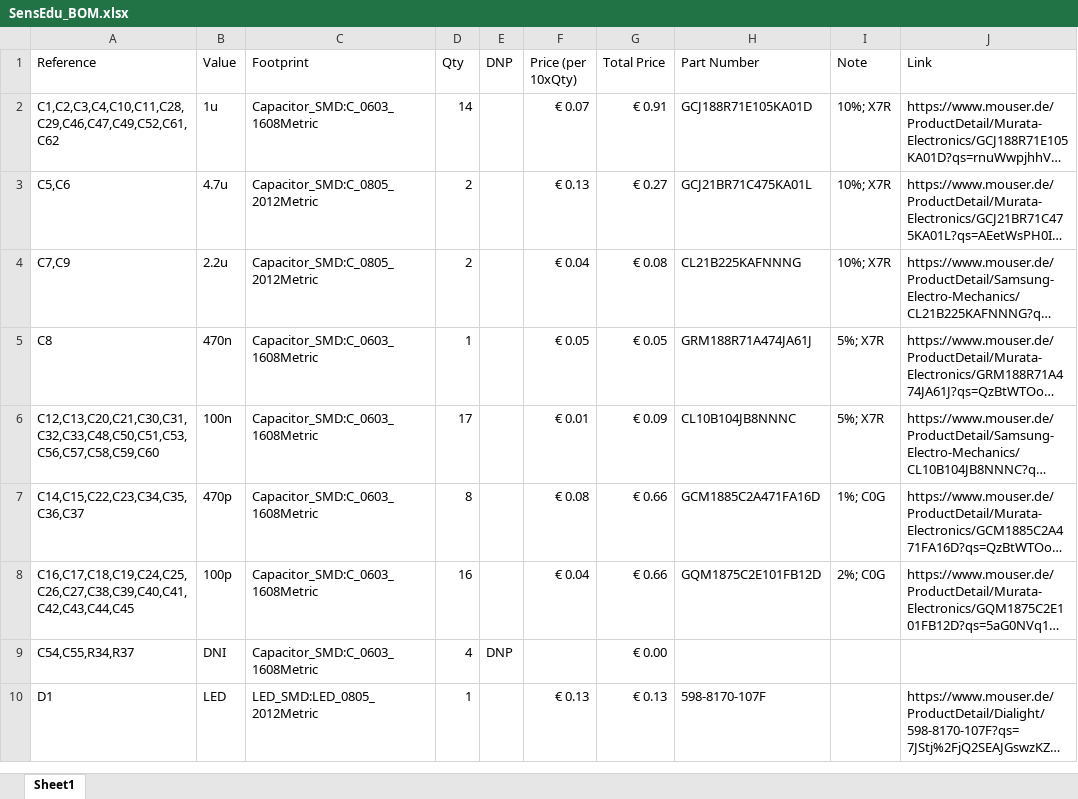
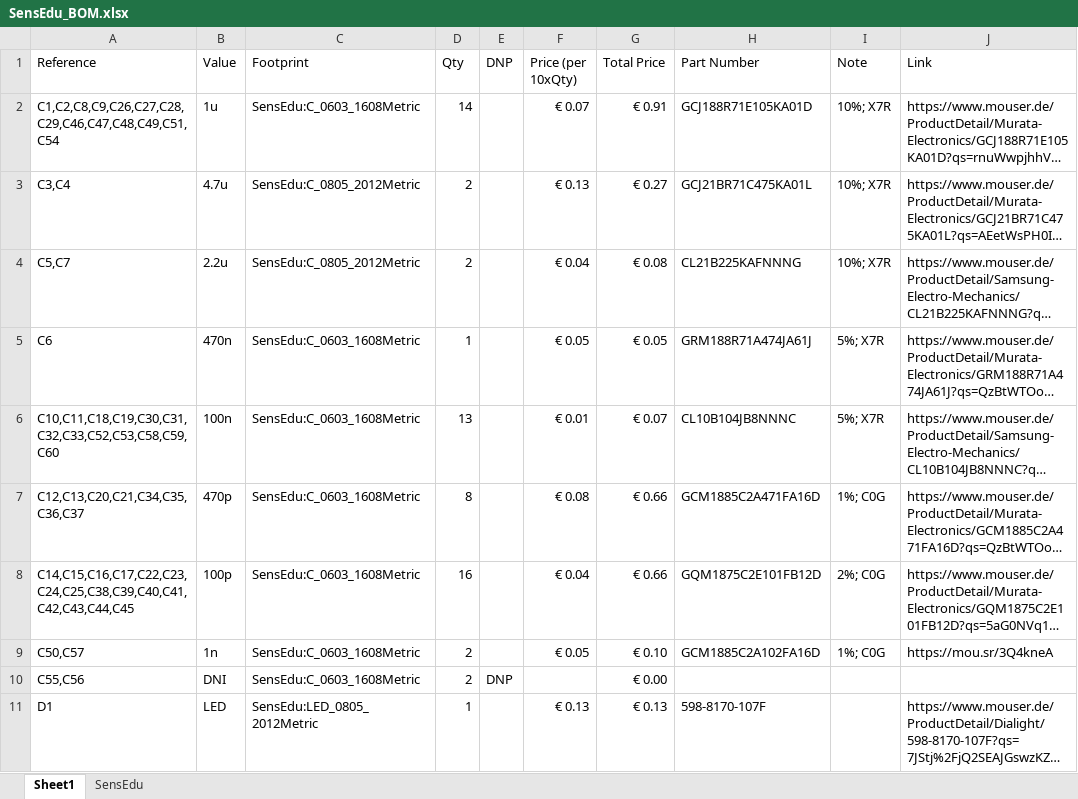
Before and after one commit to vladysor/SensEdu, an Excel workbook: pcb/SensEdu_BOM.xlsx, sheet Sheet1, drawn as a sheet; only a part is shown; long unchanged cells end in …; values as stored, in another font and other column widths than the file's, no borders; table styles not drawn; addresses are those after the commit; the diff covers the shown part only; the diff names each change by its address in the sheet, - before the commit and + after, or states it on an @@ line.

```diff
--- a/pcb/SensEdu_BOM.xlsx (sheet Sheet1)
+++ b/pcb/SensEdu_BOM.xlsx (sheet Sheet1)
+sheet tab: SensEdu
-A2 (Reference): C1,C2,C3,C4,C10,C11,C28,C29,C46,C47,C49,C52,C61,C62
+A2 (Reference): C1,C2,C8,C9,C26,C27,C28,C29,C46,C47,C48,C49,C51,C54
-C2 (Footprint): Capacitor_SMD:C_0603_1608Metric
+C2 (Footprint): SensEdu:C_0603_1608Metric
-A3 (Reference): C5,C6
+A3 (Reference): C3,C4
-C3:C4 (Footprint): Capacitor_SMD:C_0805_2012Metric
+C3:C4 (Footprint): SensEdu:C_0805_2012Metric
-A4 (Reference): C7,C9
+A4 (Reference): C5,C7
-A5 (Reference): C8
+A5 (Reference): C6
-C5:C8 (Footprint): Capacitor_SMD:C_0603_1608Metric
+C5:C8 (Footprint): SensEdu:C_0603_1608Metric
-A6 (Reference): C12,C13,C20,C21,C30,C31,C32,C33,C48,C50,C51,C53,C56,C57,C58,C59,C60
+A6 (Reference): C10,C11,C18,C19,C30,C31,C32,C33,C52,C53,C58,C59,C60
-D6 (Qty): 17
+D6 (Qty): 13
-G6 (Total Price): € 0.09
+G6 (Total Price): € 0.07
-A7 (Reference): C14,C15,C22,C23,C34,C35,C36,C37
+A7 (Reference): C12,C13,C20,C21,C34,C35,C36,C37
-A8 (Reference): C16,C17,C18,C19,C24,C25,C26,C27,C38,C39,C40,C41,C42,C43,C44,C45
+A8 (Reference): C14,C15,C16,C17,C22,C23,C24,C25,C38,C39,C40,C41,C42,C43,C44,C45
+row 9: C50,C57 | 1n | SensEdu:C_0603_1608Metric | 2 |  | € 0.05 | € 0.10 | GCM1885C2A102FA16D | 1%; C0G | https://mou.sr/3Q4kneA
-A10 (Reference): C54,C55,R34,R37
+A10 (Reference): C55,C56
-C10 (Footprint): Capacitor_SMD:C_0603_1608Metric
+C10 (Footprint): SensEdu:C_0603_1608Metric
-D10 (Qty): 4
+D10 (Qty): 2
-C11 (Footprint): LED_SMD:LED_0805_2012Metric
+C11 (Footprint): SensEdu:LED_0805_2012Metric
```
Also changed, not shown: 5 added rows, 4 removed rows and 44 edited cells elsewhere in this sheet, 47 other files.
